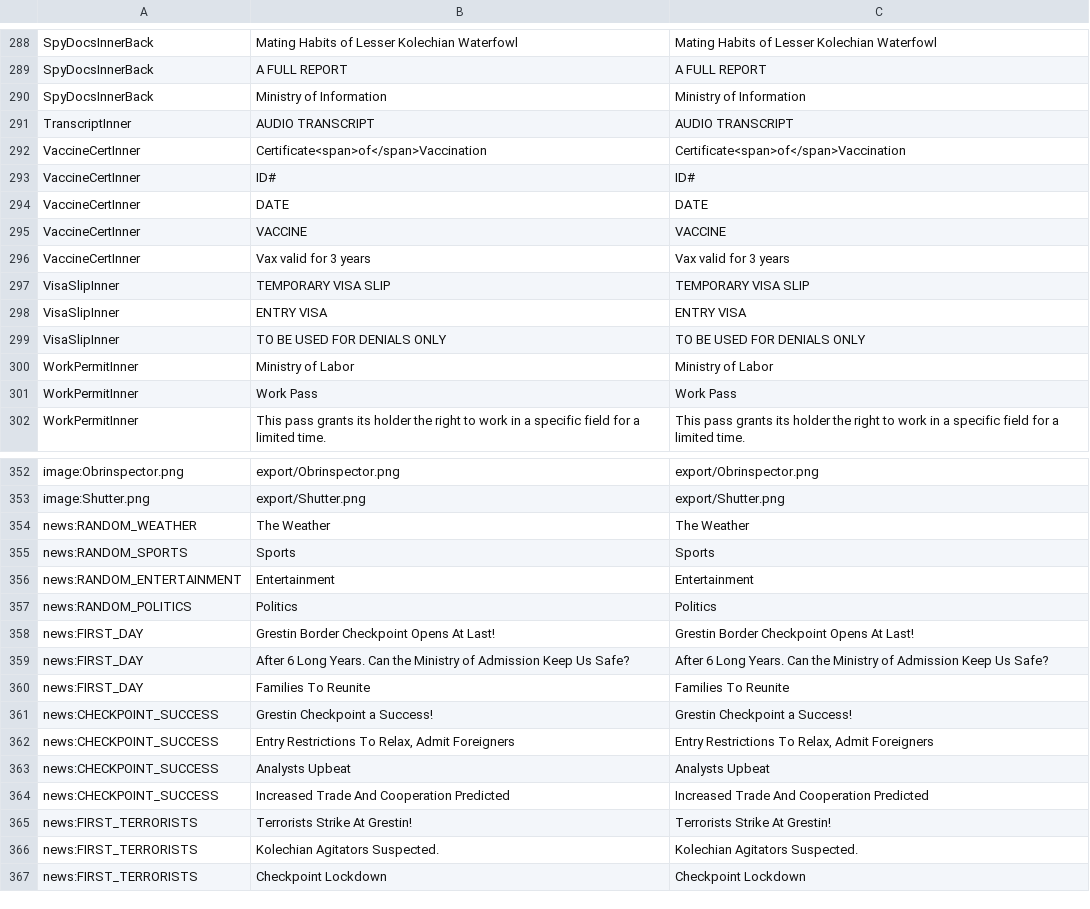
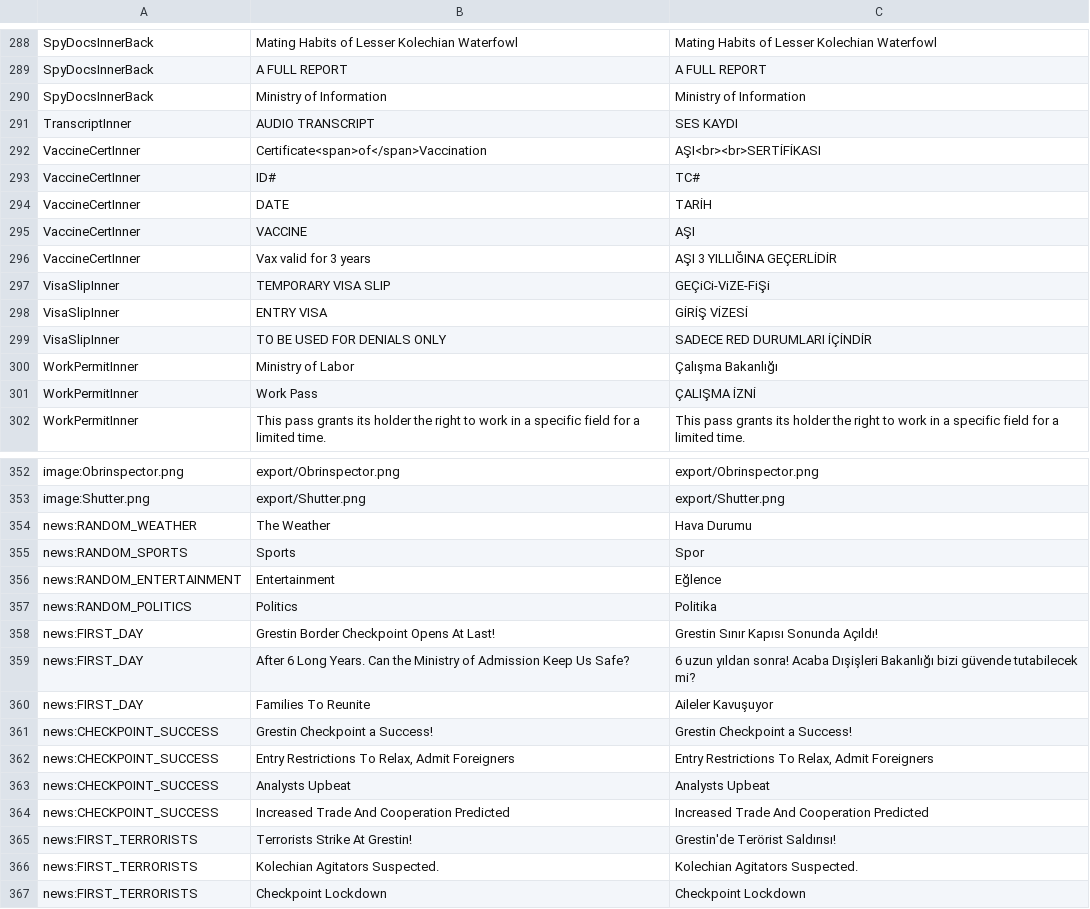
Before and after one commit to TorpedoXL/papersplease, a CSV file: tr.csv, drawn as a sheet; only a part is shown, gaps mark what is left out; the diff covers the shown part only.

```diff
--- a/tr.csv
+++ b/tr.csv
@@ -290,13 +290,13 @@
 "SpyDocsInnerBack","Ministry of Information","Ministry of Information"
-"TranscriptInner","AUDIO TRANSCRIPT","AUDIO TRANSCRIPT"
-"VaccineCertInner","Certificate<span>of</span>Vaccination","Certificate<span>of</span>Vaccination"
-"VaccineCertInner","ID#","ID#"
-"VaccineCertInner","DATE","DATE"
-"VaccineCertInner","VACCINE","VACCINE"
-"VaccineCertInner","Vax valid for 3 years","Vax valid for 3 years"
-"VisaSlipInner","TEMPORARY VISA SLIP","TEMPORARY VISA SLIP"
-"VisaSlipInner","ENTRY VISA","ENTRY VISA"
-"VisaSlipInner","TO BE USED FOR DENIALS ONLY","TO BE USED FOR DENIALS ONLY"
-"WorkPermitInner","Ministry of Labor","Ministry of Labor"
-"WorkPermitInner","Work Pass","Work Pass"
+"TranscriptInner","AUDIO TRANSCRIPT","SES KAYDI"
+"VaccineCertInner","Certificate<span>of</span>Vaccination","AŞI<br><br>SERTİFİKASI"
+"VaccineCertInner","ID#","TC#"
+"VaccineCertInner","DATE","TARİH"
+"VaccineCertInner","VACCINE","AŞI"
+"VaccineCertInner","Vax valid for 3 years","AŞI 3 YILLIĞINA GEÇERLİDİR"
+"VisaSlipInner","TEMPORARY VISA SLIP","GEÇiCi-ViZE-FiŞi"
+"VisaSlipInner","ENTRY VISA","GİRİŞ VİZESİ"
+"VisaSlipInner","TO BE USED FOR DENIALS ONLY","SADECE RED DURUMLARI İÇİNDİR"
+"WorkPermitInner","Ministry of Labor","Çalışma Bakanlığı"
+"WorkPermitInner","Work Pass","ÇALIŞMA İZNİ"
 "WorkPermitInner","This pass grants its holder the right to work in a specific field for a limited time.","This pass grants its holder the right to work in a specific field for a limited time."
@@ -353,9 +353,9 @@
 "image:Shutter.png","export/Shutter.png","export/Shutter.png"
-"news:RANDOM_WEATHER","The Weather","The Weather"
-"news:RANDOM_SPORTS","Sports","Sports"
-"news:RANDOM_ENTERTAINMENT","Entertainment","Entertainment"
-"news:RANDOM_POLITICS","Politics","Politics"
-"news:FIRST_DAY","Grestin Border Checkpoint Opens At Last!","Grestin Border Checkpoint Opens At Last!"
-"news:FIRST_DAY","After 6 Long Years. Can the Ministry of Admission Keep Us Safe?","After 6 Long Years. Can the Ministry of Admission Keep Us Safe?"
-"news:FIRST_DAY","Families To Reunite","Families To Reunite"
+"news:RANDOM_WEATHER","The Weather","Hava Durumu"
+"news:RANDOM_SPORTS","Sports","Spor"
+"news:RANDOM_ENTERTAINMENT","Entertainment","Eğlence"
+"news:RANDOM_POLITICS","Politics","Politika"
+"news:FIRST_DAY","Grestin Border Checkpoint Opens At Last!","Grestin Sınır Kapısı Sonunda Açıldı!"
+"news:FIRST_DAY","After 6 Long Years. Can the Ministry of Admission Keep Us Safe?","6 uzun yıldan sonra! Acaba Dışişleri Bakanlığı bizi güvende tutabilecek mi?"
+"news:FIRST_DAY","Families To Reunite","Aileler Kavuşuyor"
 "news:CHECKPOINT_SUCCESS","Grestin Checkpoint a Success!","Grestin Checkpoint a Success!"
@@ -364,3 +364,3 @@
 "news:CHECKPOINT_SUCCESS","Increased Trade And Cooperation Predicted","Increased Trade And Cooperation Predicted"
-"news:FIRST_TERRORISTS","Terrorists Strike At Grestin!","Terrorists Strike At Grestin!"
+"news:FIRST_TERRORISTS","Terrorists Strike At Grestin!","Grestin'de Terörist Saldırısı!"
 "news:FIRST_TERRORISTS","Kolechian Agitators Suspected.","Kolechian Agitators Suspected."
```
Also changed, not shown: 73 edited cells elsewhere in this file.
